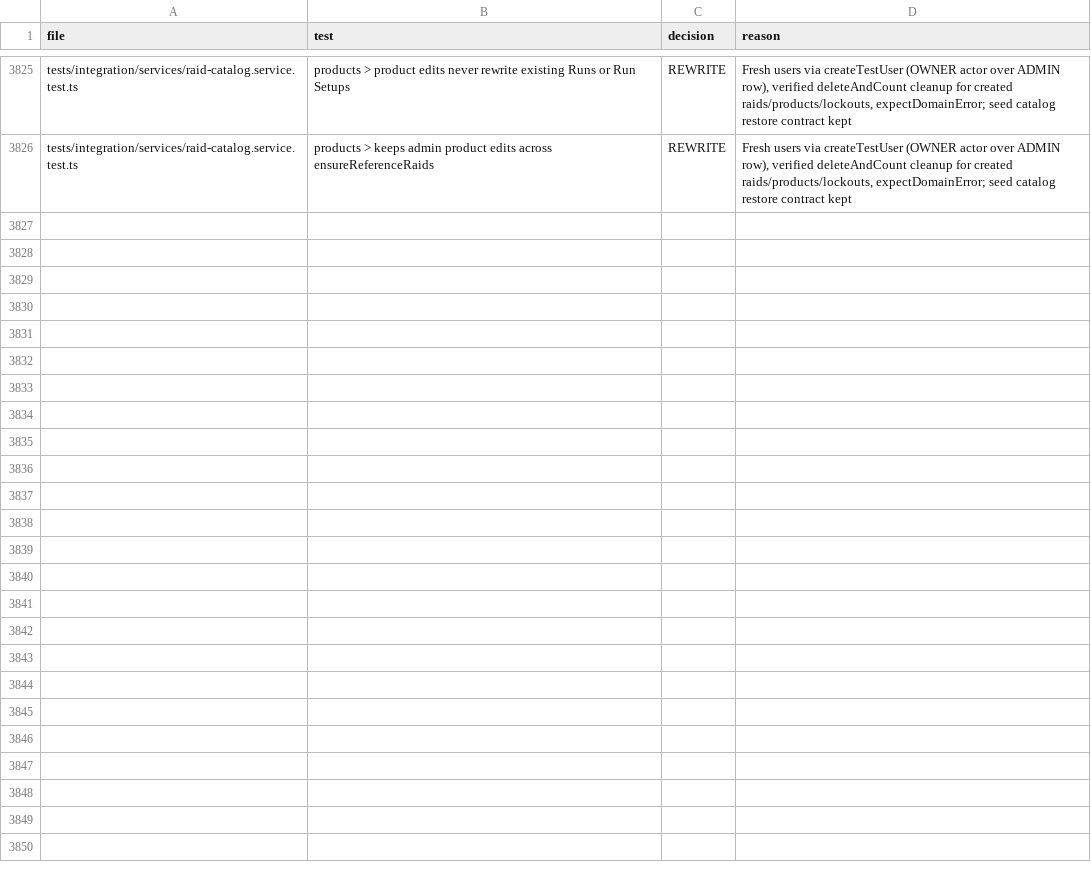
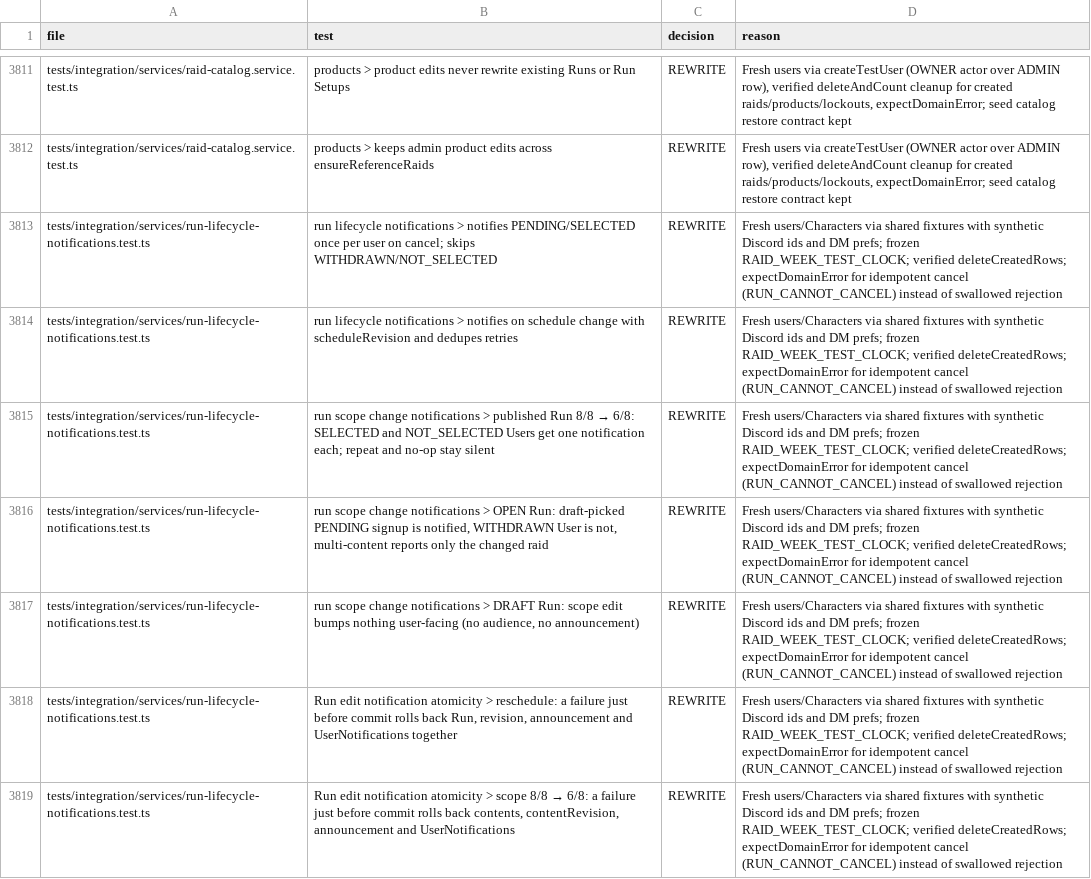
Before and after one commit to Syntax1991/BoostingHub, a TSV file: docs/audit/test-ledger.tsv, drawn as a sheet; only a part is shown, gaps mark what is left out; the diff covers the shown part only; the diff names each change by its address in the sheet, - before the commit and + after, or states it on an @@ line.

```diff
--- a/docs/audit/test-ledger.tsv
+++ b/docs/audit/test-ledger.tsv
+row 3813: tests/integration/services/run-lifecycle-notifications.test.ts | run lifecycle notifications > notifies PENDING/SELECTED once per user on cancel; skips WITHDRAWN/NOT_SELECTED | REWRITE | Fresh users/Characters via shared fixtures with synthetic Discord ids and DM prefs; frozen RAID_WEEK_TEST_CLOCK; verified deleteCreatedRows; expectDomainError for idempotent cancel (RUN_CANNOT_CANCEL) instead of swallowed rejection
+row 3814: tests/integration/services/run-lifecycle-notifications.test.ts | run lifecycle notifications > notifies on schedule change with scheduleRevision and dedupes retries | REWRITE | Fresh users/Characters via shared fixtures with synthetic Discord ids and DM prefs; frozen RAID_WEEK_TEST_CLOCK; verified deleteCreatedRows; expectDomainError for idempotent cancel (RUN_CANNOT_CANCEL) instead of swallowed rejection
+row 3815: tests/integration/services/run-lifecycle-notifications.test.ts | run scope change notifications > published Run 8/8 → 6/8: SELECTED and NOT_SELECTED Users get one notification each; repeat and no-op stay silent | REWRITE | Fresh users/Characters via shared fixtures with synthetic Discord ids and DM prefs; frozen RAID_WEEK_TEST_CLOCK; verified deleteCreatedRows; expectDomainError for idempotent cancel (RUN_CANNOT_CANCEL) instead of swallowed rejection
+row 3816: tests/integration/services/run-lifecycle-notifications.test.ts | run scope change notifications > OPEN Run: draft-picked PENDING signup is notified, WITHDRAWN User is not, multi-content reports only the changed raid | REWRITE | Fresh users/Characters via shared fixtures with synthetic Discord ids and DM prefs; frozen RAID_WEEK_TEST_CLOCK; verified deleteCreatedRows; expectDomainError for idempotent cancel (RUN_CANNOT_CANCEL) instead of swallowed rejection
+row 3817: tests/integration/services/run-lifecycle-notifications.test.ts | run scope change notifications > DRAFT Run: scope edit bumps nothing user-facing (no audience, no announcement) | REWRITE | Fresh users/Characters via shared fixtures with synthetic Discord ids and DM prefs; frozen RAID_WEEK_TEST_CLOCK; verified deleteCreatedRows; expectDomainError for idempotent cancel (RUN_CANNOT_CANCEL) instead of swallowed rejection
+row 3818: tests/integration/services/run-lifecycle-notifications.test.ts | Run edit notification atomicity > reschedule: a failure just before commit rolls back Run, revision, announcement and UserNotifications together | REWRITE | Fresh users/Characters via shared fixtures with synthetic Discord ids and DM prefs; frozen RAID_WEEK_TEST_CLOCK; verified deleteCreatedRows; expectDomainError for idempotent cancel (RUN_CANNOT_CANCEL) instead of swallowed rejection
+row 3819: tests/integration/services/run-lifecycle-notifications.test.ts | Run edit notification atomicity > scope 8/8 → 6/8: a failure just before commit rolls back contents, contentRevision, announcement and UserNotifications | REWRITE | Fresh users/Characters via shared fixtures with synthetic Discord ids and DM prefs; frozen RAID_WEEK_TEST_CLOCK; verified deleteCreatedRows; expectDomainError for idempotent cancel (RUN_CANNOT_CANCEL) instead of swallowed rejection
```
Also changed, not shown: 7 added rows and 14 removed rows elsewhere in this file, 3 other files.
